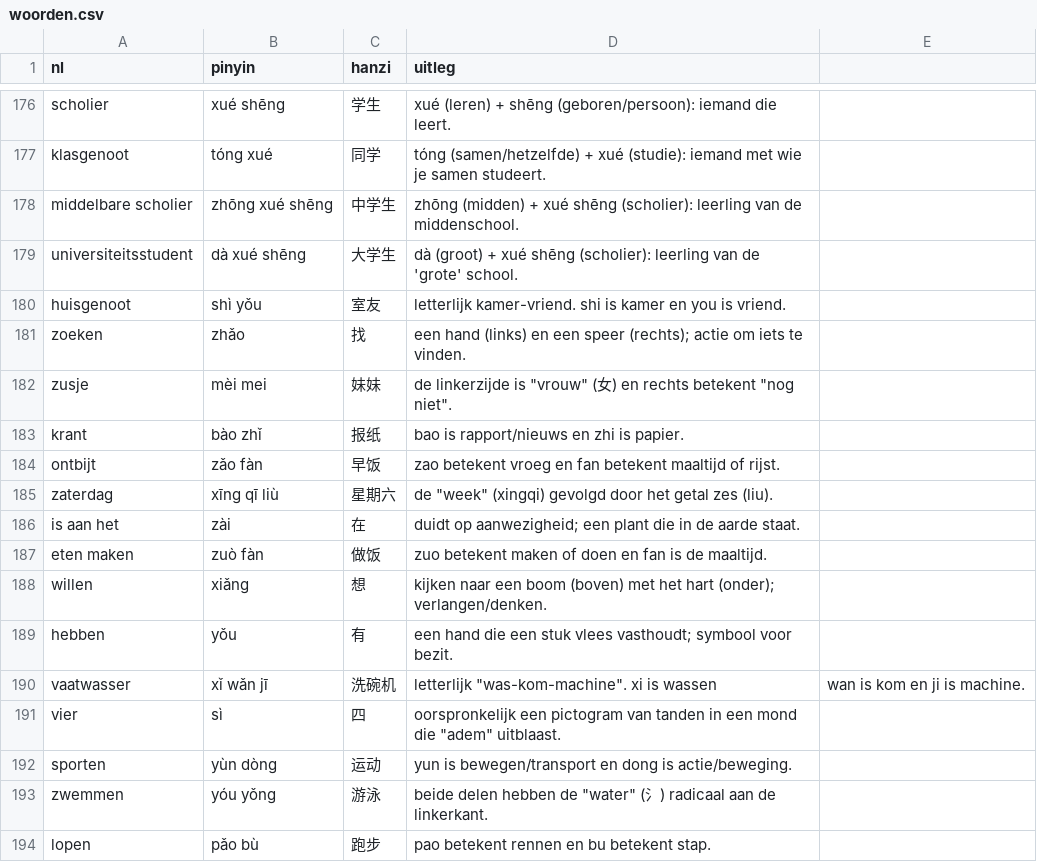
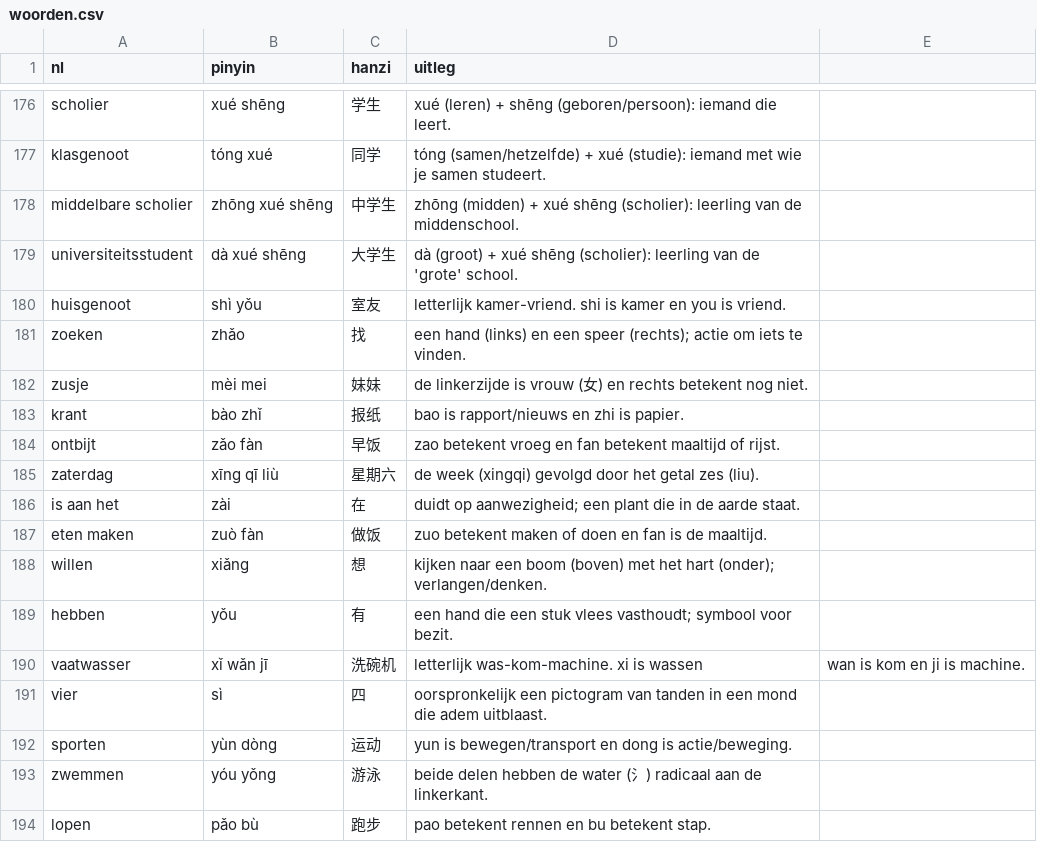
Before and after one commit to evdd86/Chinese-Flashcards, a CSV file: woorden.csv, drawn as a sheet; only a part is shown, gaps mark what is left out.

Commit message:
Update woorden.csv

```diff
--- a/woorden.csv
+++ b/woorden.csv
@@ -181,6 +181,6 @@ huisgenoot,shì yǒu,室友,letterlijk kamer-vriend. shi is kamer en you is vrie
 zoeken,zhǎo,找,een hand (links) en een speer (rechts); actie om iets te vinden.
-zusje,mèi mei,妹妹,de linkerzijde is "vrouw" (女) en rechts betekent "nog niet".
+zusje,mèi mei,妹妹,de linkerzijde is vrouw (女) en rechts betekent nog niet.
 krant,bào zhǐ,报纸,bao is rapport/nieuws en zhi is papier.
 ontbijt,zǎo fàn,早饭,zao betekent vroeg en fan betekent maaltijd of rijst.
-zaterdag,xīng qī liù,星期六,de "week" (xingqi) gevolgd door het getal zes (liu).
+zaterdag,xīng qī liù,星期六,de week (xingqi) gevolgd door het getal zes (liu).
 is aan het,zài,在,duidt op aanwezigheid; een plant die in de aarde staat.
@@ -189,6 +189,6 @@ willen,xiǎng,想,kijken naar een boom (boven) met het hart (onder); verlangen/d
 hebben,yǒu,有,een hand die een stuk vlees vasthoudt; symbool voor bezit.
-vaatwasser,xǐ wǎn jī,洗碗机,letterlijk "was-kom-machine". xi is wassen, wan is kom en ji is machine.
-vier,sì,四,oorspronkelijk een pictogram van tanden in een mond die "adem" uitblaast.
+vaatwasser,xǐ wǎn jī,洗碗机,letterlijk was-kom-machine. xi is wassen, wan is kom en ji is machine.
+vier,sì,四,oorspronkelijk een pictogram van tanden in een mond die adem uitblaast.
 sporten,yùn dòng,运动,yun is bewegen/transport en dong is actie/beweging.
-zwemmen,yóu yǒng,游泳,beide delen hebben de "water" (氵) radicaal aan de linkerkant.
+zwemmen,yóu yǒng,游泳,beide delen hebben de water (氵) radicaal aan de linkerkant.
 lopen,pǎo bù,跑步,pao betekent rennen en bu betekent stap.
```
